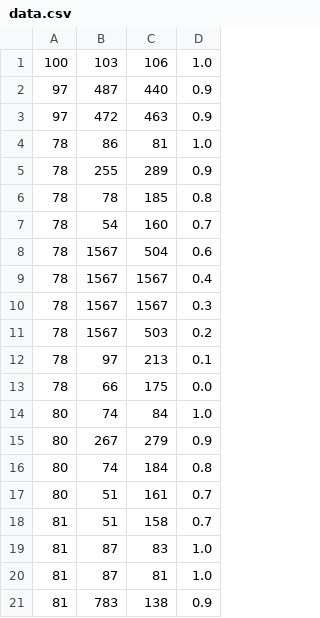
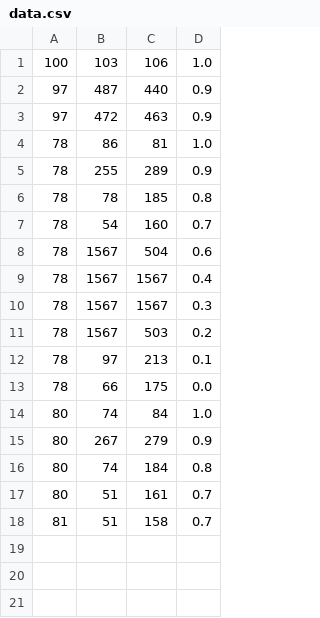
Before and after one commit to Christopher-P/AutoEncoder-Distance, a CSV file: data.csv, drawn as a sheet.

Commit message:
Updated data

```diff
--- a/data.csv
+++ b/data.csv
@@ -18,4 +18 @@
 81,51,158,0.7
-81,87,83,1.0
-81,87,81,1.0
-81,783,138,0.9
```
Also changed, not shown: 2 other files.
